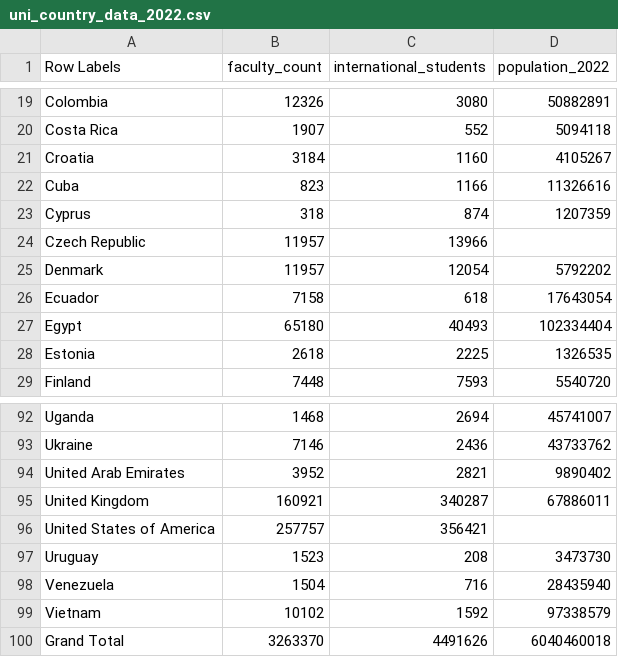
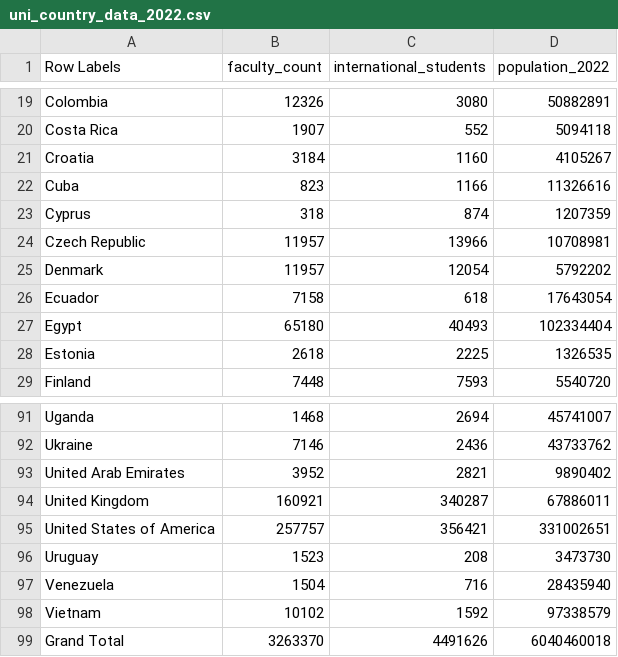
Before and after one commit to Jason-Marshall-git/FIT3179_Week9_Homework, a CSV file: data/uni_country_data_2022.csv, drawn as a sheet; only a part is shown, gaps mark what is left out; the diff covers the shown part only.

Commit message:
populate NULL population fields in dataset

```diff
--- a/data/uni_country_data_2022.csv
+++ b/data/uni_country_data_2022.csv
@@ -23,3 +23,3 @@ Cuba,823,1166,11326616
 Cyprus,318,874,1207359
-Czech Republic,11957,13966,
+Czech Republic,11957,13966,10708981
 Denmark,11957,12054,5792202
@@ -95,3 +94,3 @@ United Arab Emirates,3952,2821,9890402
 United Kingdom,160921,340287,67886011
-United States of America,257757,356421,
+United States of America,257757,356421,331002651
 Uruguay,1523,208,3473730
```
Also changed, not shown: 1 removed row and 8 edited cells elsewhere in this file.
